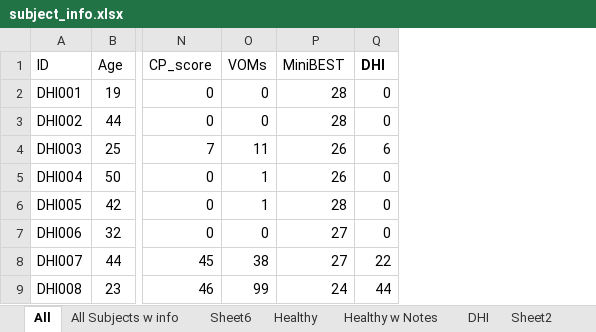
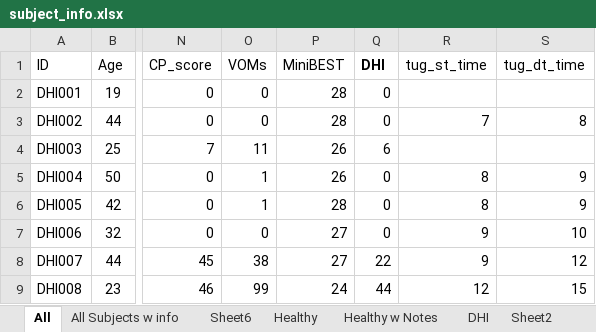
Before and after one commit to SelenaChoUtah/CSTAR, an Excel workbook: subject_info.xlsx, sheet All, drawn as a sheet; only a part is shown, gaps mark what is left out; values as stored, in another font and other column widths than the file's, no borders; conditional formats and table styles not drawn; the diff names each change by its address in the sheet, - before the commit and + after, or states it on an @@ line.

Commit message:
updated excel w ST and DT

```diff
--- a/subject_info.xlsx (sheet All)
+++ b/subject_info.xlsx (sheet All)
+column R (tug_st_time), rows 3-9: 7 |  | 8 | 8 | 9 | 9 | 12
+column S (tug_dt_time), rows 3-9: 8 |  | 9 | 9 | 10 | 12 | 15
```
Also changed, not shown: 1 other file.
